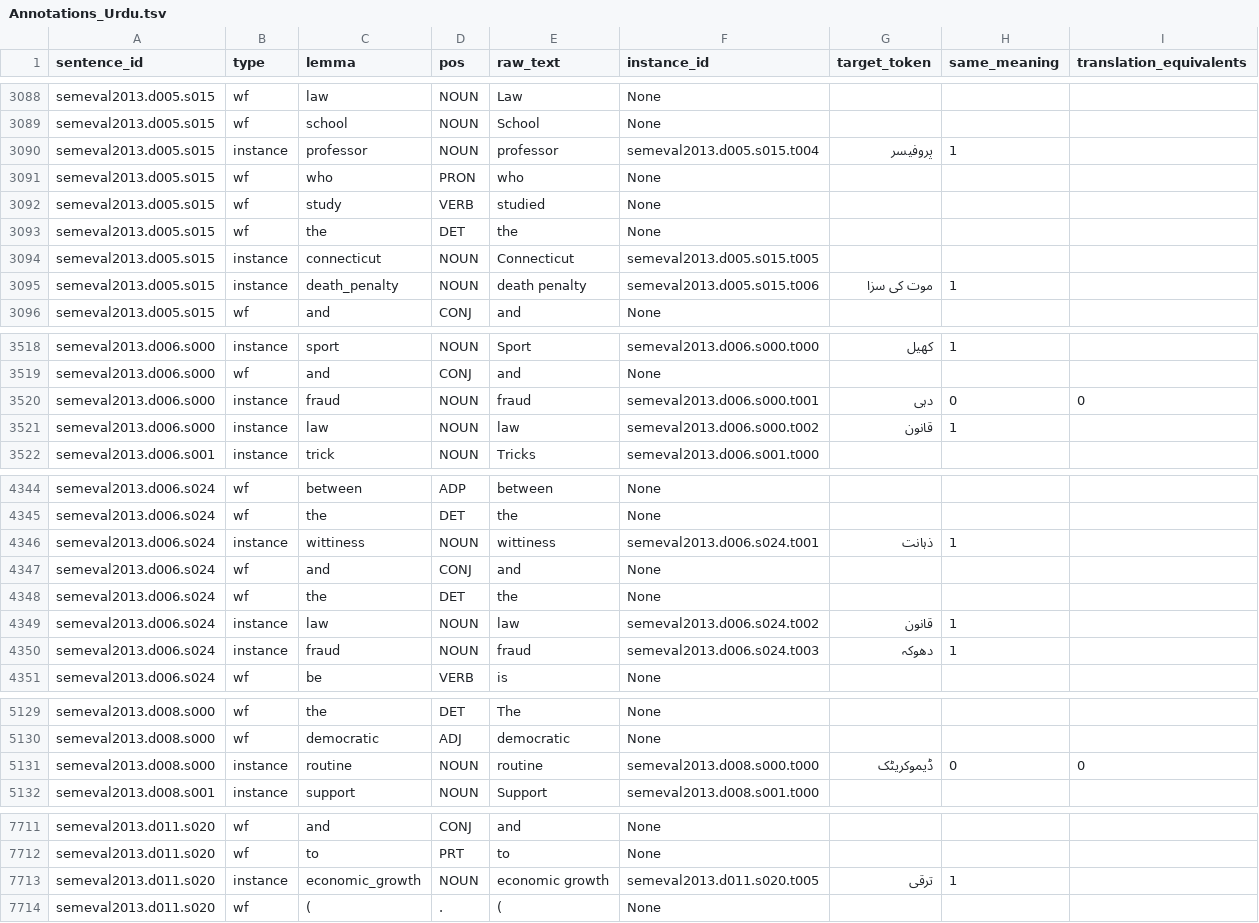
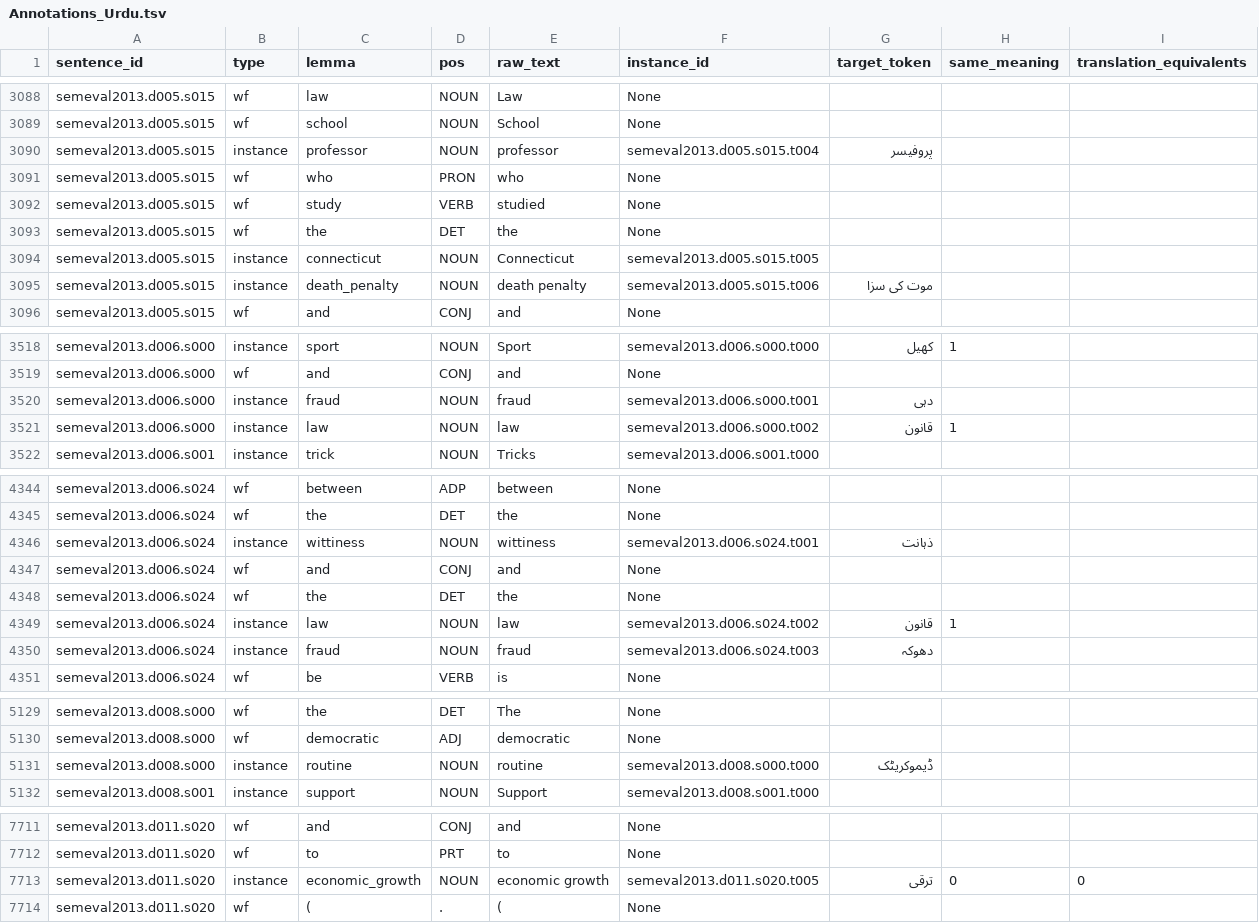
Before and after one commit to CMPUT497/ASSIGNMENT-3, a TSV file: Annotations_Urdu.tsv, drawn as a sheet; only a part is shown, gaps mark what is left out; the diff covers the shown part only.

```diff
--- a/Annotations_Urdu.tsv
+++ b/Annotations_Urdu.tsv
@@ -3089,3 +3089,3 @@ semeval2013.d005.s015	wf	law	NOUN	Law	None
 semeval2013.d005.s015	wf	school	NOUN	School	None			
-semeval2013.d005.s015	instance	professor	NOUN	professor	semeval2013.d005.s015.t004	پروفیسر	1	
+semeval2013.d005.s015	instance	professor	NOUN	professor	semeval2013.d005.s015.t004	پروفیسر		
 semeval2013.d005.s015	wf	who	PRON	who	None			
@@ -3094,3 +3094,3 @@ semeval2013.d005.s015	wf	the	DET	the	None
 semeval2013.d005.s015	instance	connecticut	NOUN	Connecticut	semeval2013.d005.s015.t005			
-semeval2013.d005.s015	instance	death_penalty	NOUN	death penalty	semeval2013.d005.s015.t006	موت کی سزا	1	
+semeval2013.d005.s015	instance	death_penalty	NOUN	death penalty	semeval2013.d005.s015.t006	موت کی سزا		
 semeval2013.d005.s015	wf	and	CONJ	and	None			
@@ -3519,3 +3519,3 @@ semeval2013.d006.s000	instance	sport	NOUN	Sport	semeval2013.d006.s000.t000	کھ
 semeval2013.d006.s000	wf	and	CONJ	and	None			
-semeval2013.d006.s000	instance	fraud	NOUN	fraud	semeval2013.d006.s000.t001	دہی	0	0
+semeval2013.d006.s000	instance	fraud	NOUN	fraud	semeval2013.d006.s000.t001	دہی		
 semeval2013.d006.s000	instance	law	NOUN	law	semeval2013.d006.s000.t002	قانون	1	
@@ -4345,3 +4345,3 @@ semeval2013.d006.s024	wf	between	ADP	between	None
 semeval2013.d006.s024	wf	the	DET	the	None			
-semeval2013.d006.s024	instance	wittiness	NOUN	wittiness	semeval2013.d006.s024.t001	ذہانت	1	
+semeval2013.d006.s024	instance	wittiness	NOUN	wittiness	semeval2013.d006.s024.t001	ذہانت		
 semeval2013.d006.s024	wf	and	CONJ	and	None			
@@ -4349,3 +4349,3 @@ semeval2013.d006.s024	wf	the	DET	the	None
 semeval2013.d006.s024	instance	law	NOUN	law	semeval2013.d006.s024.t002	قانون	1	
-semeval2013.d006.s024	instance	fraud	NOUN	fraud	semeval2013.d006.s024.t003	دھوکہ	1	
+semeval2013.d006.s024	instance	fraud	NOUN	fraud	semeval2013.d006.s024.t003	دھوکہ		
 semeval2013.d006.s024	wf	be	VERB	is	None			
@@ -5130,3 +5130,3 @@ semeval2013.d008.s000	wf	the	DET	The	None
 semeval2013.d008.s000	wf	democratic	ADJ	democratic	None			
-semeval2013.d008.s000	instance	routine	NOUN	routine	semeval2013.d008.s000.t000	 ڈیموکریٹک	0	0
+semeval2013.d008.s000	instance	routine	NOUN	routine	semeval2013.d008.s000.t000	 ڈیموکریٹک		
 semeval2013.d008.s001	instance	support	NOUN	Support	semeval2013.d008.s001.t000			
@@ -7712,3 +7712,3 @@ semeval2013.d011.s020	wf	and	CONJ	and	None
 semeval2013.d011.s020	wf	to	PRT	to	None			
-semeval2013.d011.s020	instance	economic_growth	NOUN	economic growth	semeval2013.d011.s020.t005	ترقی	1	
+semeval2013.d011.s020	instance	economic_growth	NOUN	economic growth	semeval2013.d011.s020.t005	ترقی	0	0
 semeval2013.d011.s020	wf	(	.	(	None			
```
Also changed, not shown: 20 edited cells elsewhere in this file, ExpandNet/expandnet_step2_align_ur.out.tsv, ExpandNet/expandnet_step3_project_ur.out.tsv, 2 other files.
